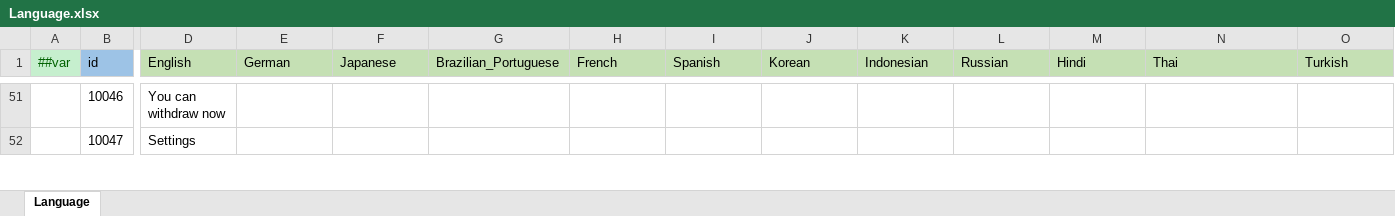
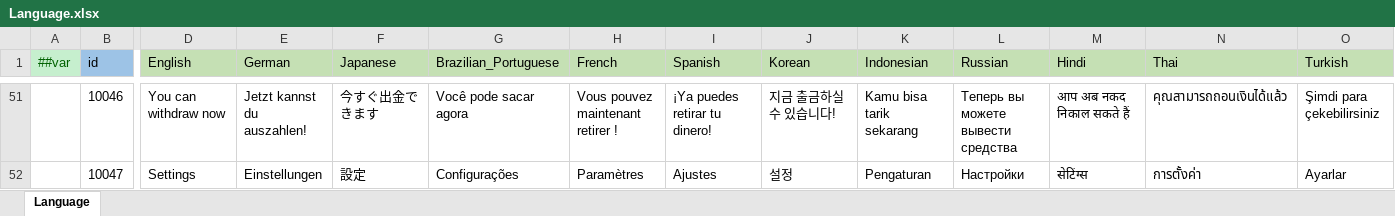
Before and after one commit to yuhuaichong1/LinkGame, an Excel workbook: DesignerConfigs/Datas/Language.xlsx, sheet Language, drawn as a sheet; only a part is shown, gaps mark what is left out; values as stored, in another font and other column widths than the file's, no borders; the diff covers the shown part only; the diff names each change by its address in the sheet, - before the commit and + after, or states it on an @@ line.

```diff
--- a/DesignerConfigs/Datas/Language.xlsx (sheet Language)
+++ b/DesignerConfigs/Datas/Language.xlsx (sheet Language)
-E51 (German): (empty)
+E51 (German): Jetzt kannst du auszahlen!
-F51 (Japanese): (empty)
+F51 (Japanese): 今すぐ出金できます
-G51 (Brazilian_Portuguese): (empty)
+G51 (Brazilian_Portuguese): Você pode sacar agora
-H51 (French): (empty)
+H51 (French): Vous pouvez maintenant retirer !
-I51 (Spanish): (empty)
+I51 (Spanish): ¡Ya puedes retirar tu dinero!
-J51 (Korean): (empty)
+J51 (Korean): 지금 출금하실 수 있습니다!
-K51 (Indonesian): (empty)
+K51 (Indonesian): Kamu bisa tarik sekarang
-L51 (Russian): (empty)
+L51 (Russian): Теперь вы можете вывести средства
-M51 (Hindi): (empty)
+M51 (Hindi): आप अब नकद निकाल सकते हैं
-N51 (Thai): (empty)
+N51 (Thai): คุณสามารถถอนเงินได้แล้ว
-O51 (Turkish): (empty)
+O51 (Turkish): Şimdi para çekebilirsiniz
-E52 (German): (empty)
+E52 (German): Einstellungen
-F52 (Japanese): (empty)
+F52 (Japanese): 設定
-G52 (Brazilian_Portuguese): (empty)
+G52 (Brazilian_Portuguese): Configurações
-H52 (French): (empty)
+H52 (French): Paramètres
-I52 (Spanish): (empty)
+I52 (Spanish): Ajustes
-J52 (Korean): (empty)
+J52 (Korean): 설정
-K52 (Indonesian): (empty)
+K52 (Indonesian): Pengaturan
-L52 (Russian): (empty)
+L52 (Russian): Настройки
-M52 (Hindi): (empty)
+M52 (Hindi): सेटिंग्स
-N52 (Thai): (empty)
+N52 (Thai): การตั้งค่า
-O52 (Turkish): (empty)
+O52 (Turkish): Ayarlar
```
Also changed, not shown: 2 added rows and 552 edited cells elsewhere in this sheet.
